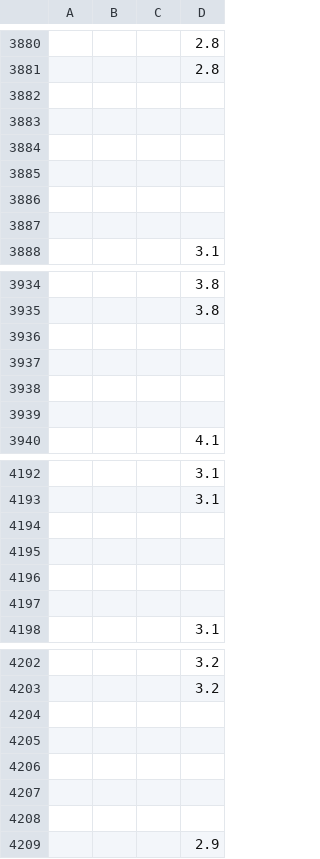
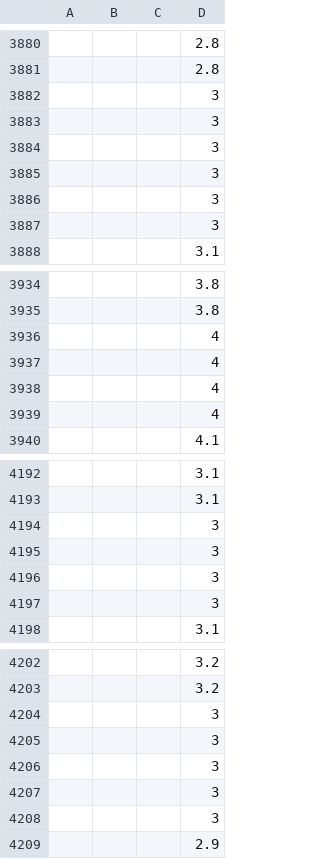
Before and after one commit to akropolises/air-tag, a CSV file: data.csv, drawn as a sheet; only a part is shown, gaps mark what is left out; the diff covers the shown part only.

Commit message:
自明な整数を更に埋めた

```diff
--- a/data.csv
+++ b/data.csv
@@ -3881,8 +3881,8 @@
 ,,,2.8
-,,,
-,,,
-,,,
-,,,
-,,,
-,,,
+,,,3
+,,,3
+,,,3
+,,,3
+,,,3
+,,,3
 ,,,3.1
@@ -3935,6 +3935,6 @@
 ,,,3.8
-,,,
-,,,
-,,,
-,,,
+,,,4
+,,,4
+,,,4
+,,,4
 ,,,4.1
@@ -4193,6 +4193,6 @@
 ,,,3.1
-,,,
-,,,
-,,,
-,,,
+,,,3
+,,,3
+,,,3
+,,,3
 ,,,3.1
@@ -4203,7 +4203,7 @@
 ,,,3.2
-,,,
-,,,
-,,,
-,,,
-,,,
+,,,3
+,,,3
+,,,3
+,,,3
+,,,3
 ,,,2.9
```
Also changed, not shown: 4 edited cells elsewhere in this file.
